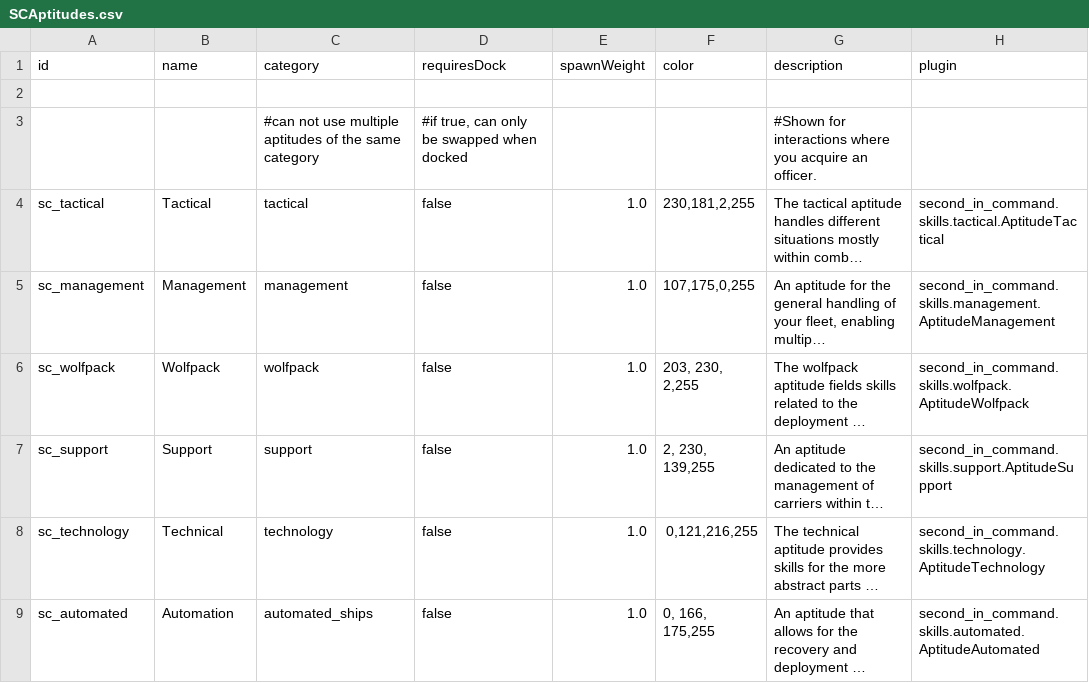
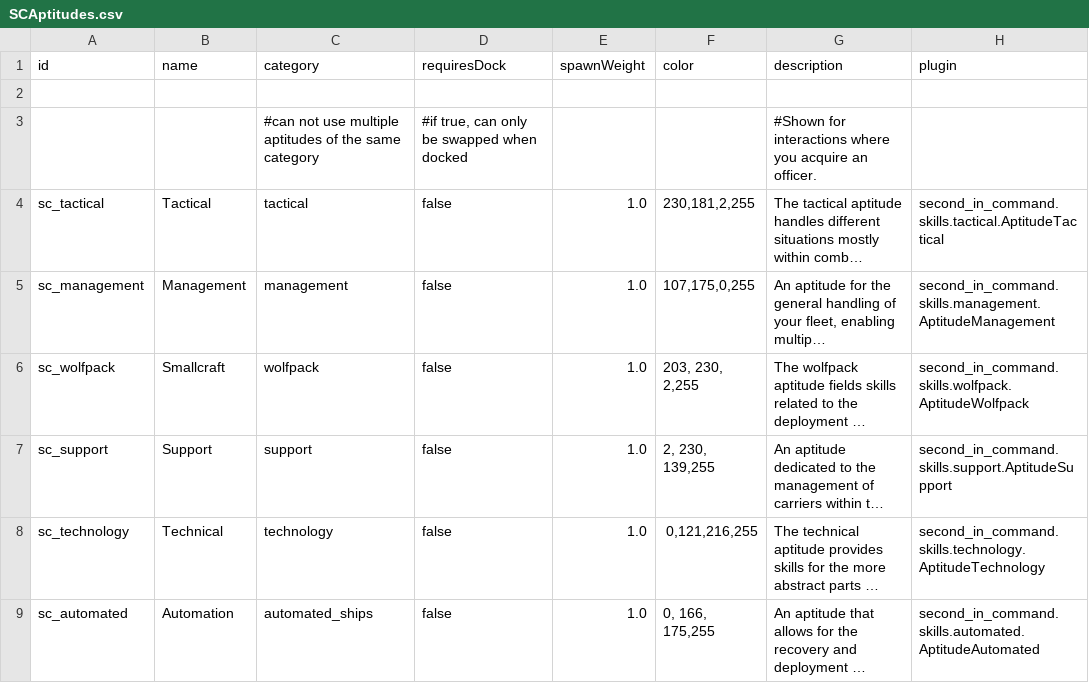
Before and after one commit to Lukas22041/SecondInCommand, a CSV file: data/config/secondInCommand/SCAptitudes.csv, drawn as a sheet; long unchanged cells end in …; the diff names each change by its address in the sheet, - before the commit and + after, or states it on an @@ line.

```diff
--- a/data/config/secondInCommand/SCAptitudes.csv
+++ b/data/config/secondInCommand/SCAptitudes.csv
-B6 (name): Wolfpack
+B6 (name): Smallcraft
```
Also changed, not shown: data/campaign/rules.csv, data/config/secondInCommand/SCSkills.csv, 23 other files.
